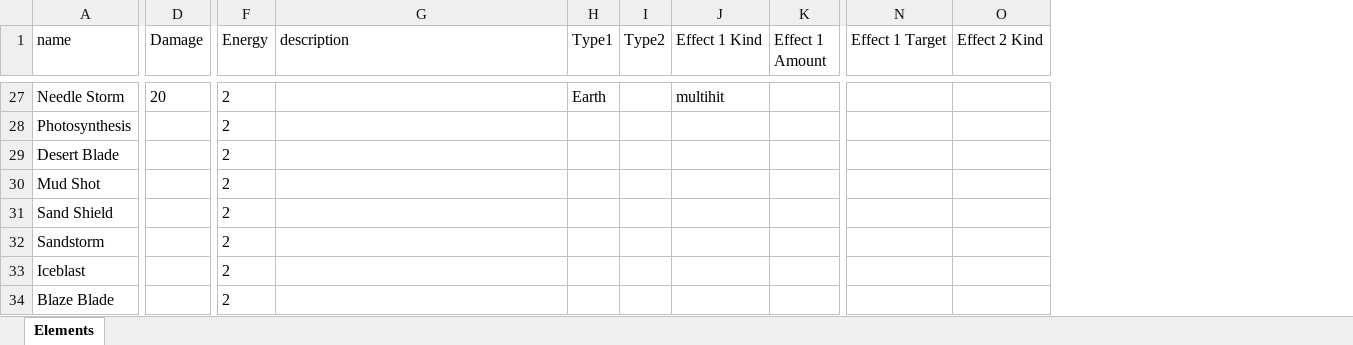
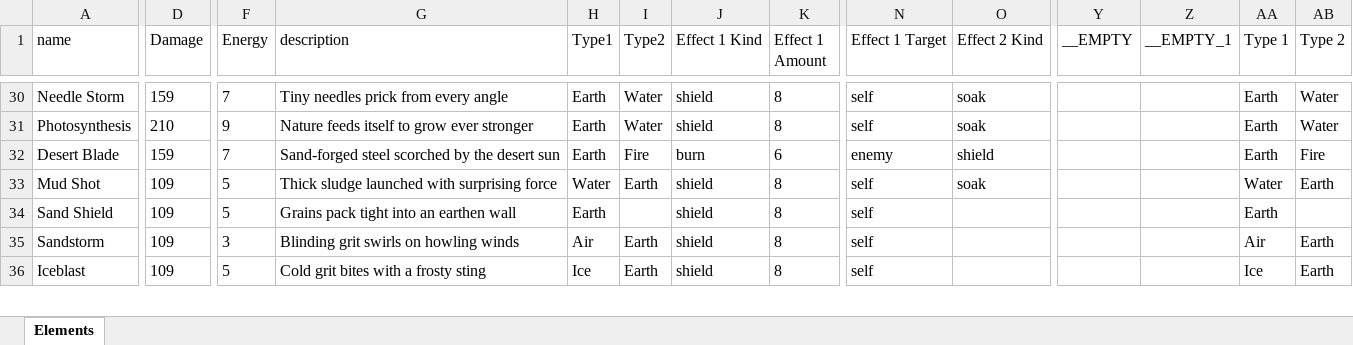
Before and after one commit to wwestfall91/Wade.Land, an Excel workbook: elements.xlsx, sheet Elements, drawn as a sheet; only a part is shown, gaps mark what is left out; values as stored, in another font and other column widths than the file's, no borders; removed rows and columns are numbered as before the commit, all else as after; rows hold the shown columns only; the diff covers the shown part only; the diff names each change by its address in the sheet, - before the commit and + after, or states it on an @@ line.

```diff
--- a/elements.xlsx (sheet Elements)
+++ b/elements.xlsx (sheet Elements)
+column Y (__EMPTY), empty
+column Z (__EMPTY_1), empty
+column AA (Type 1), row 30: Earth; rows 34-36: Earth | Air | Ice
+column AB (Type 2), row 30: Water; rows 35-36: Earth | Earth
-D30 (Damage): 20
+D30 (Damage): 159
-F30 (Energy): 2
+F30 (Energy): 7
-G30 (description): (empty)
+G30 (description): Tiny needles prick from every angle
-I30 (Type2): (empty)
+I30 (Type2): Water
-J30 (Effect 1 Kind): multihit
+J30 (Effect 1 Kind): shield
-K30 (Effect 1 Amount): (empty)
+K30 (Effect 1 Amount): 8
-N30 (Effect 1 Target): (empty)
+N30 (Effect 1 Target): self
-O30 (Effect 2 Kind): (empty)
+O30 (Effect 2 Kind): soak
-row 28: Photosynthesis |  | 2
-row 29: Desert Blade |  | 2
-row 30: Mud Shot |  | 2
+row 31: Photosynthesis | 210 | 9 | Nature feeds itself to grow ever stronger | Earth | Water | shield | 8 | self | soak |  |  | Earth | Water
+row 32: Desert Blade | 159 | 7 | Sand-forged steel scorched by the desert sun | Earth | Fire | burn | 6 | enemy | shield |  |  | Earth | Fire
+row 33: Mud Shot | 109 | 5 | Thick sludge launched with surprising force | Water | Earth | shield | 8 | self | soak |  |  | Water | Earth
-D34:D36 (Damage): (empty)
+D34:D36 (Damage): 109
-F34 (Energy): 2
+F34 (Energy): 5
-G34 (description): (empty)
+G34 (description): Grains pack tight into an earthen wall
-H34 (Type1): (empty)
+H34 (Type1): Earth
-J34:J36 (Effect 1 Kind): (empty)
+J34:J36 (Effect 1 Kind): shield
-K34:K36 (Effect 1 Amount): (empty)
+K34:K36 (Effect 1 Amount): 8
-N34:N36 (Effect 1 Target): (empty)
+N34:N36 (Effect 1 Target): self
-F35 (Energy): 2
+F35 (Energy): 3
-G35 (description): (empty)
+G35 (description): Blinding grit swirls on howling winds
-H35 (Type1): (empty)
+H35 (Type1): Air
-I35:I36 (Type2): (empty)
+I35:I36 (Type2): Earth
-F36 (Energy): 2
+F36 (Energy): 5
-G36 (description): (empty)
+G36 (description): Cold grit bites with a frosty sting
-H36 (Type1): (empty)
+H36 (Type1): Ice
-row 34: Blaze Blade |  | 2
```
Also changed, not shown: 13 added rows, 10 removed rows and 139 edited cells elsewhere in this sheet, enemies.xlsx, levels.xlsx, 5 other files.
